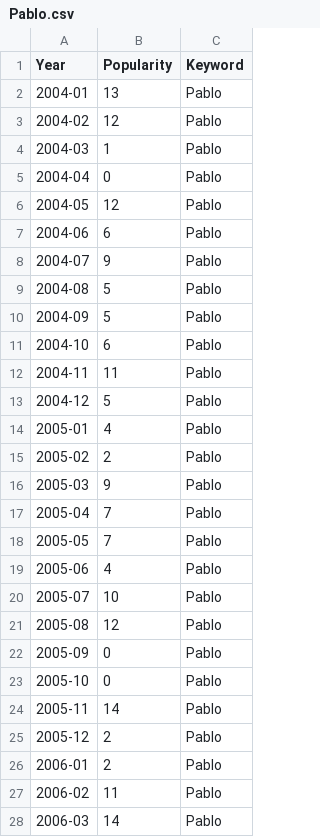
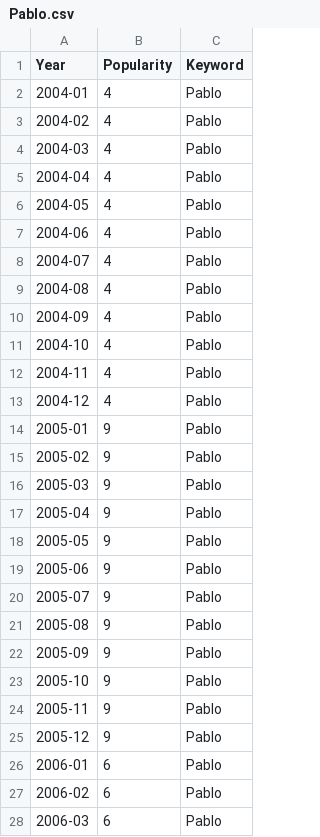
Before and after one commit to StevenWorrall/DataVisFinalProject, a CSV file: wordCount/Pablo.csv, drawn as a sheet; only a part is shown; the diff covers the shown part only.

Commit message:
Update Pablo.csv

```diff
--- a/wordCount/Pablo.csv
+++ b/wordCount/Pablo.csv
@@ -1,28 +1,28 @@
 Year,Popularity,Keyword
-2004-01,13,Pablo
-2004-02,12,Pablo
-2004-03,1,Pablo
-2004-04,0,Pablo
-2004-05,12,Pablo
-2004-06,6,Pablo
-2004-07,9,Pablo
-2004-08,5,Pablo
-2004-09,5,Pablo
-2004-10,6,Pablo
-2004-11,11,Pablo
-2004-12,5,Pablo
-2005-01,4,Pablo
-2005-02,2,Pablo
+2004-01,4,Pablo
+2004-02,4,Pablo
+2004-03,4,Pablo
+2004-04,4,Pablo
+2004-05,4,Pablo
+2004-06,4,Pablo
+2004-07,4,Pablo
+2004-08,4,Pablo
+2004-09,4,Pablo
+2004-10,4,Pablo
+2004-11,4,Pablo
+2004-12,4,Pablo
+2005-01,9,Pablo
+2005-02,9,Pablo
 2005-03,9,Pablo
-2005-04,7,Pablo
-2005-05,7,Pablo
-2005-06,4,Pablo
-2005-07,10,Pablo
-2005-08,12,Pablo
-2005-09,0,Pablo
-2005-10,0,Pablo
-2005-11,14,Pablo
-2005-12,2,Pablo
-2006-01,2,Pablo
-2006-02,11,Pablo
-2006-03,14,Pablo
+2005-04,9,Pablo
+2005-05,9,Pablo
+2005-06,9,Pablo
+2005-07,9,Pablo
+2005-08,9,Pablo
+2005-09,9,Pablo
+2005-10,9,Pablo
+2005-11,9,Pablo
+2005-12,9,Pablo
+2006-01,6,Pablo
+2006-02,6,Pablo
+2006-03,6,Pablo
```
Also changed, not shown: 130 edited cells elsewhere in this file.
